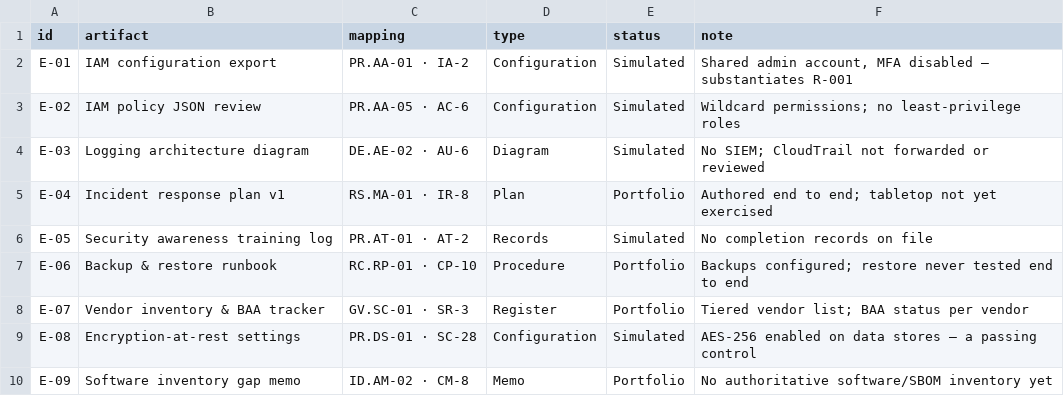
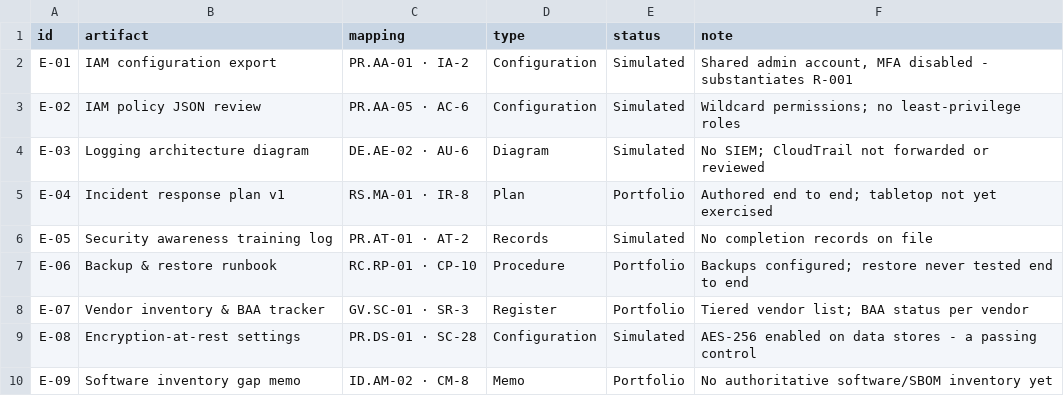
Before and after one commit to ozzielove/northwind-csf, a CSV file: site/data/evidence_log.csv, drawn as a sheet.

```diff
--- a/site/data/evidence_log.csv
+++ b/site/data/evidence_log.csv
@@ -1,3 +1,3 @@
 id,artifact,mapping,type,status,note
-E-01,IAM configuration export,PR.AA-01 · IA-2,Configuration,Simulated,"Shared admin account, MFA disabled — substantiates R-001"
+E-01,IAM configuration export,PR.AA-01 · IA-2,Configuration,Simulated,"Shared admin account, MFA disabled - substantiates R-001"
 E-02,IAM policy JSON review,PR.AA-05 · AC-6,Configuration,Simulated,"Wildcard permissions; no least-privilege roles"
@@ -8,3 +8,3 @@ E-06,Backup & restore runbook,RC.RP-01 · CP-10,Procedure,Portfolio,"Backups con
 E-07,Vendor inventory & BAA tracker,GV.SC-01 · SR-3,Register,Portfolio,"Tiered vendor list; BAA status per vendor"
-E-08,Encryption-at-rest settings,PR.DS-01 · SC-28,Configuration,Simulated,"AES-256 enabled on data stores — a passing control"
+E-08,Encryption-at-rest settings,PR.DS-01 · SC-28,Configuration,Simulated,"AES-256 enabled on data stores - a passing control"
 E-09,Software inventory gap memo,ID.AM-02 · CM-8,Memo,Portfolio,"No authoritative software/SBOM inventory yet"
```
Also changed, not shown: 28 other files.
